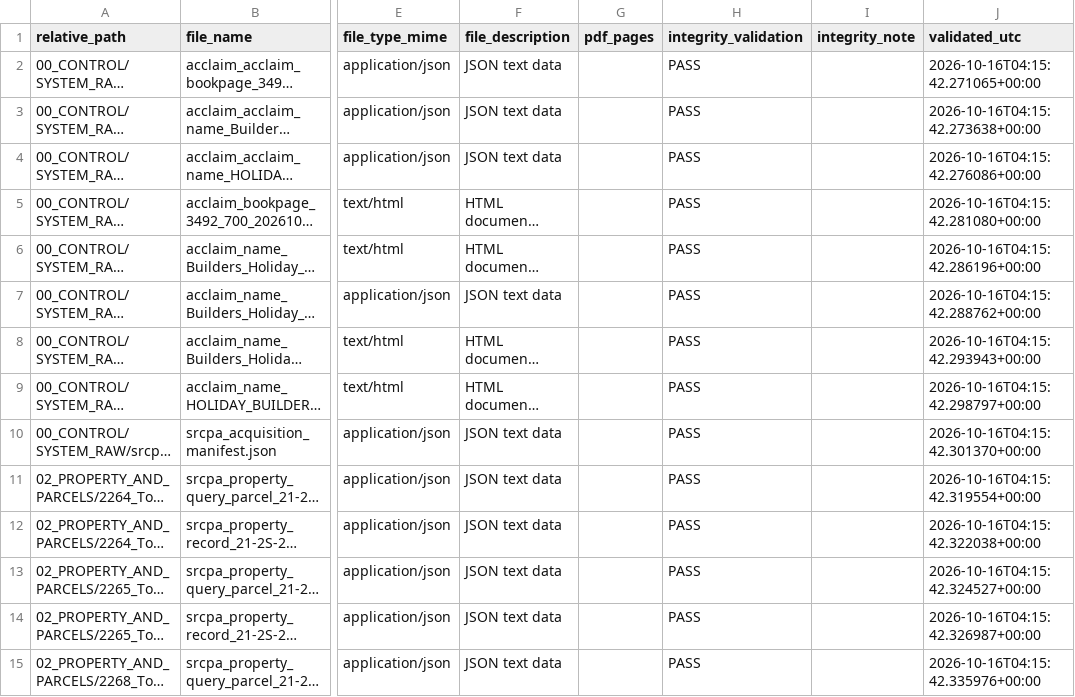
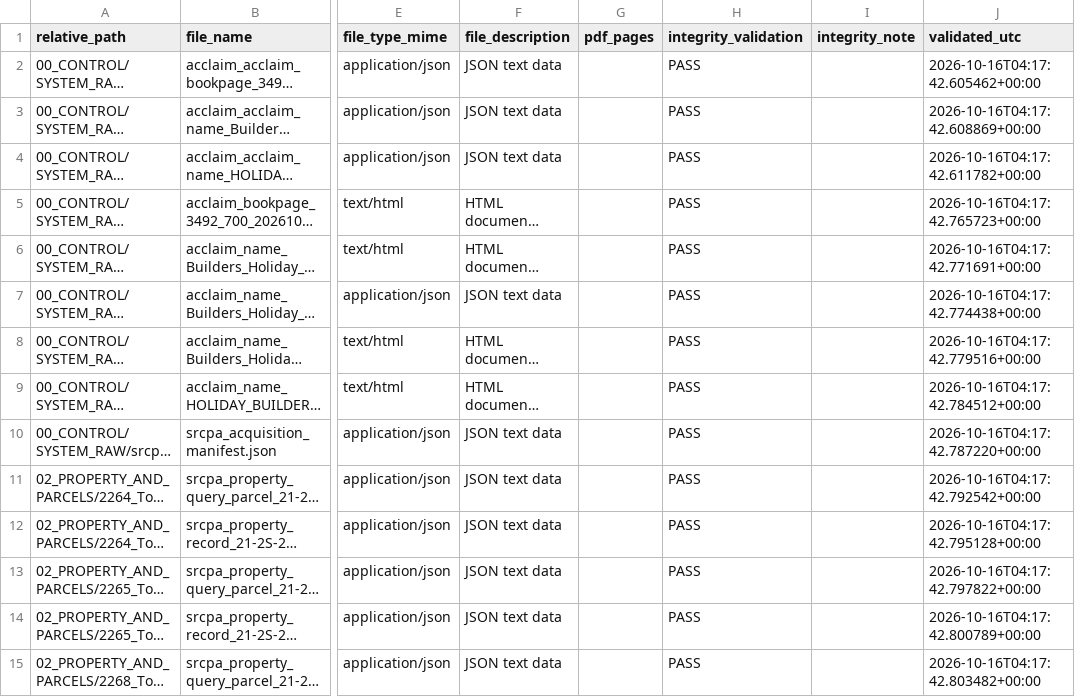
Before and after one commit to dthompsonfl/tom.street.drainage, a CSV file: 00_CONTROL/EVIDENCE_MANIFEST.csv, drawn as a sheet; only a part is shown, gaps mark what is left out; long unchanged cells end in …; the diff covers the shown part only; the diff names each change by its address in the sheet, - before the commit and + after, or states it on an @@ line.

```diff
--- a/00_CONTROL/EVIDENCE_MANIFEST.csv
+++ b/00_CONTROL/EVIDENCE_MANIFEST.csv
-J2 (validated_utc): 2026-10-16T04:15:42.271065+00:00
+J2 (validated_utc): 2026-10-16T04:17:42.605462+00:00
-J3 (validated_utc): 2026-10-16T04:15:42.273638+00:00
+J3 (validated_utc): 2026-10-16T04:17:42.608869+00:00
-J4 (validated_utc): 2026-10-16T04:15:42.276086+00:00
+J4 (validated_utc): 2026-10-16T04:17:42.611782+00:00
-J5 (validated_utc): 2026-10-16T04:15:42.281080+00:00
+J5 (validated_utc): 2026-10-16T04:17:42.765723+00:00
-J6 (validated_utc): 2026-10-16T04:15:42.286196+00:00
+J6 (validated_utc): 2026-10-16T04:17:42.771691+00:00
-J7 (validated_utc): 2026-10-16T04:15:42.288762+00:00
+J7 (validated_utc): 2026-10-16T04:17:42.774438+00:00
-J8 (validated_utc): 2026-10-16T04:15:42.293943+00:00
+J8 (validated_utc): 2026-10-16T04:17:42.779516+00:00
-J9 (validated_utc): 2026-10-16T04:15:42.298797+00:00
+J9 (validated_utc): 2026-10-16T04:17:42.784512+00:00
-J10 (validated_utc): 2026-10-16T04:15:42.301370+00:00
+J10 (validated_utc): 2026-10-16T04:17:42.787220+00:00
-J11 (validated_utc): 2026-10-16T04:15:42.319554+00:00
+J11 (validated_utc): 2026-10-16T04:17:42.792542+00:00
-J12 (validated_utc): 2026-10-16T04:15:42.322038+00:00
+J12 (validated_utc): 2026-10-16T04:17:42.795128+00:00
-J13 (validated_utc): 2026-10-16T04:15:42.324527+00:00
+J13 (validated_utc): 2026-10-16T04:17:42.797822+00:00
-J14 (validated_utc): 2026-10-16T04:15:42.326987+00:00
+J14 (validated_utc): 2026-10-16T04:17:42.800789+00:00
-J15 (validated_utc): 2026-10-16T04:15:42.335976+00:00
+J15 (validated_utc): 2026-10-16T04:17:42.803482+00:00
```
Also changed, not shown: 46 edited cells elsewhere in this file, 8 other files.
